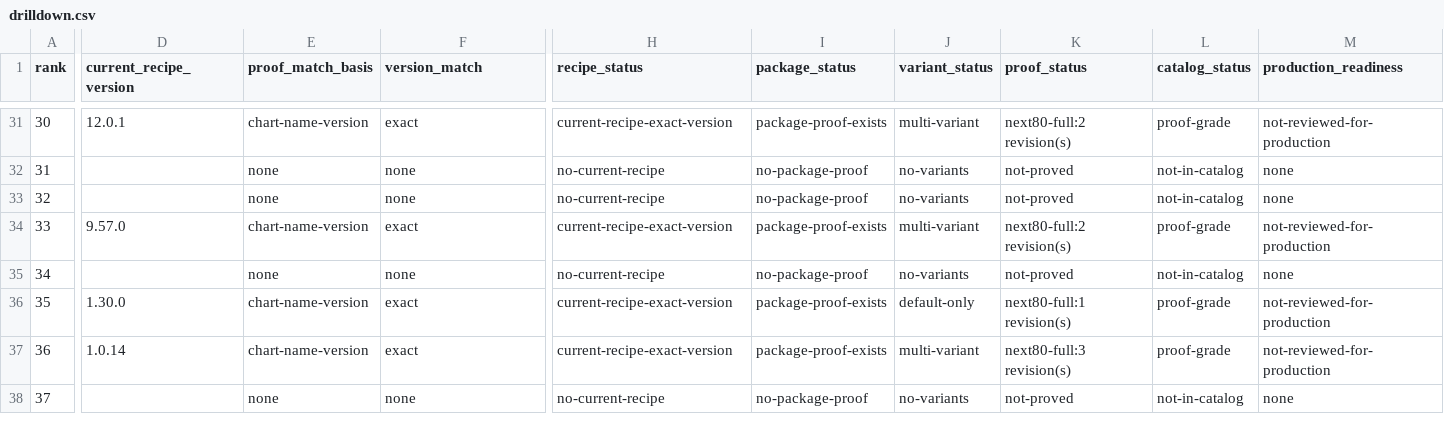
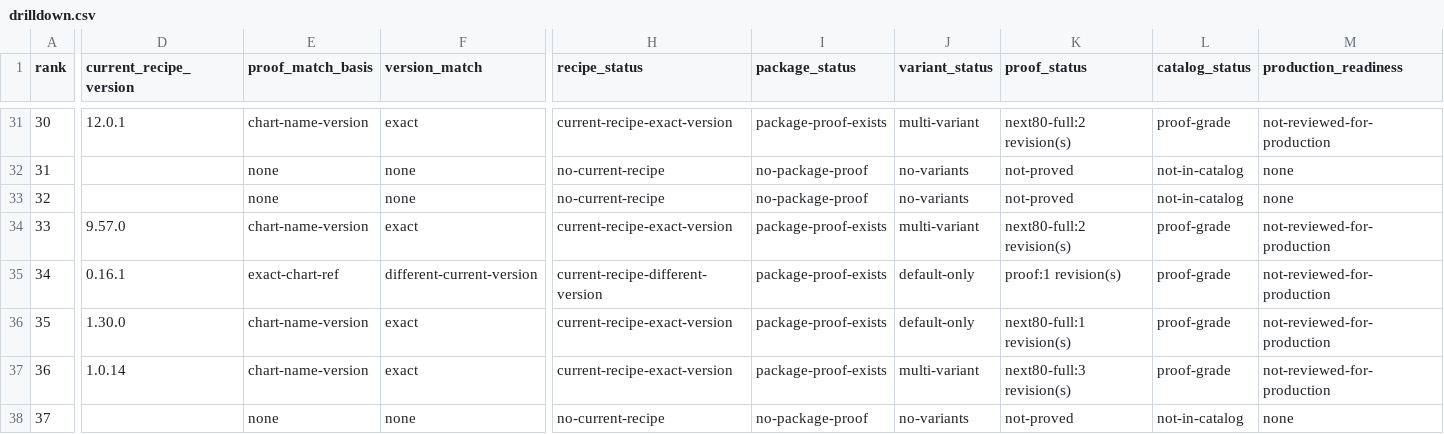
Before and after one commit to confighub/helm-expt, a CSV file: data/top500-catalog-analysis/drilldown.csv, drawn as a sheet; only a part is shown, gaps mark what is left out; the diff covers the shown part only; the diff names each change by its address in the sheet, - before the commit and + after, or states it on an @@ line.

```diff
--- a/data/top500-catalog-analysis/drilldown.csv
+++ b/data/top500-catalog-analysis/drilldown.csv
-D35 (current_recipe_version): (empty)
+D35 (current_recipe_version): 0.16.1
-E35 (proof_match_basis): none
+E35 (proof_match_basis): exact-chart-ref
-F35 (version_match): none
+F35 (version_match): different-current-version
-H35 (recipe_status): no-current-recipe
+H35 (recipe_status): current-recipe-different-version
-I35 (package_status): no-package-proof
+I35 (package_status): package-proof-exists
-J35 (variant_status): no-variants
+J35 (variant_status): default-only
-K35 (proof_status): not-proved
+K35 (proof_status): proof:1 revision(s)
-L35 (catalog_status): not-in-catalog
+L35 (catalog_status): proof-grade
-M35 (production_readiness): none
+M35 (production_readiness): not-reviewed-for-production
```
Also changed, not shown: 179 edited cells elsewhere in this file, data/doc-freshness/freshness.csv, data/top100-user-readiness/readiness.csv, 20 other files.
